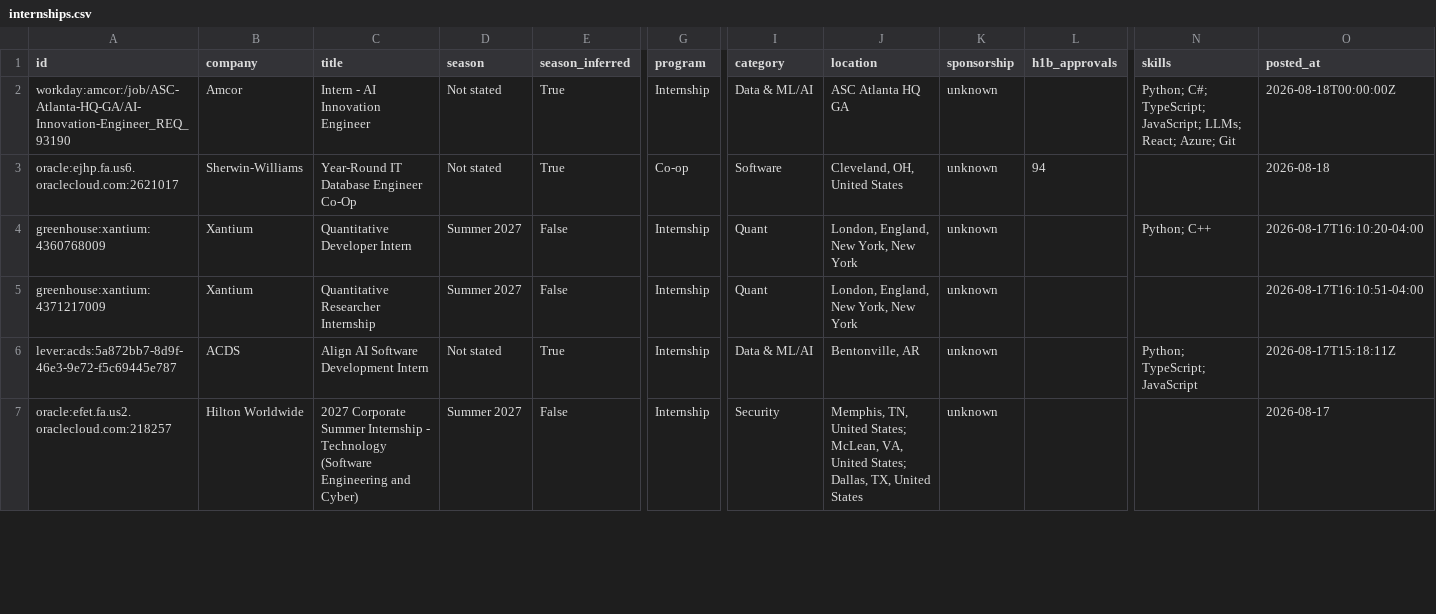
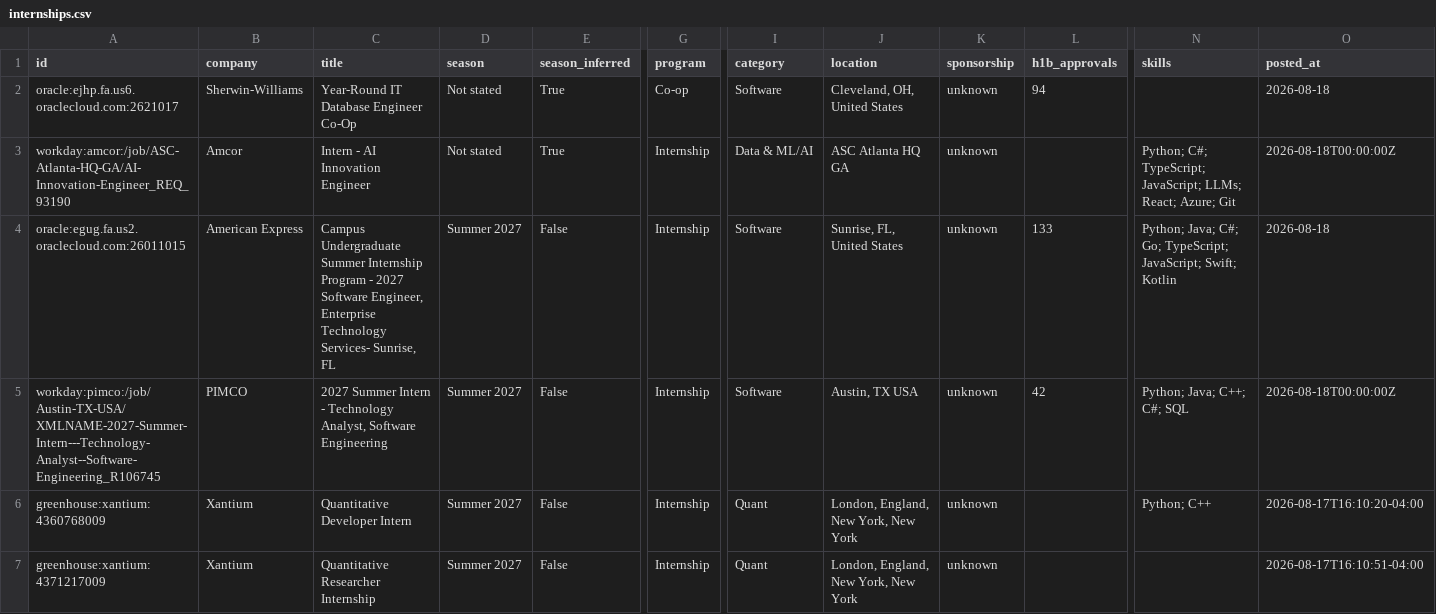
Before and after one commit to EthanChen5291/internship-alerts, a CSV file: data/internships.csv, drawn as a sheet; only a part is shown, gaps mark what is left out; the shorter side is filled out with more unchanged rows; rows hold the shown columns only; the diff names each change by its address in the sheet, - before the commit and + after, or states it on an @@ line.

```diff
--- a/data/internships.csv
+++ b/data/internships.csv
@@ row 3 moved to row 2: oracle:ejhp.fa.us6.oraclecloud.com:26210… @@
+row 4: oracle:egug.fa.us2.oraclecloud.com:26011015 | American Express | Campus Undergraduate Summer Internship Program - 2027 Software Engineer, Enterprise Technology Services- Sunrise, FL | Summer 2027 | False | Internship | Software | Sunrise, FL, United States | unknown | 133 | Python; Java; C#; Go; TypeScript; JavaScript; Swift; Kotlin | 2026-08-18
+row 5: workday:pimco:/job/Austin-TX-USA/XMLNAME-2027-Summer-Intern---Technology-Analyst--Software-Engineering_R106745 | PIMCO | 2027 Summer Intern - Technology Analyst, Software Engineering | Summer 2027 | False | Internship | Software | Austin, TX USA | unknown | 42 | Python; Java; C++; C#; SQL | 2026-08-18T00:00:00Z
```
Also changed, not shown: docs/internships.csv, 15 other files.
